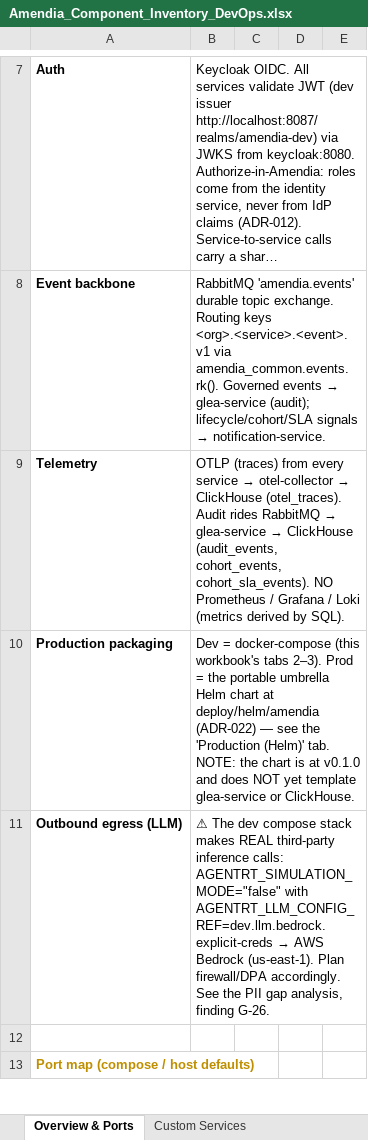
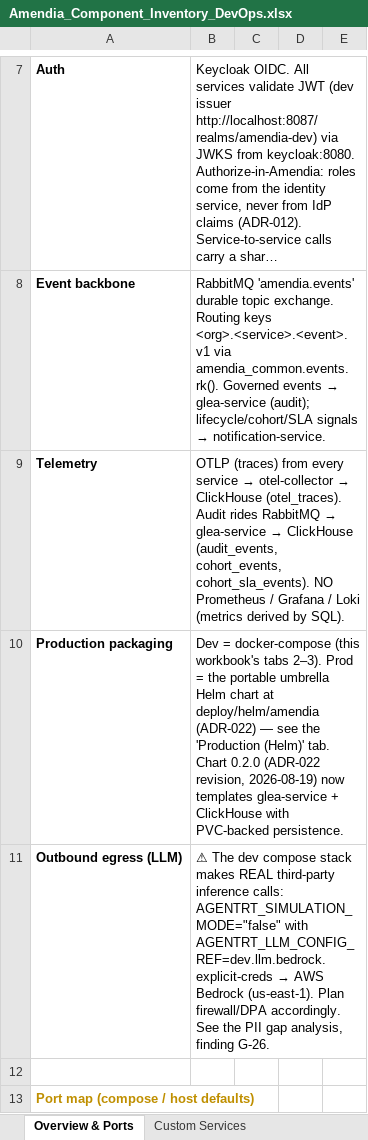
Before and after one commit to skamble7/Amendia, an Excel workbook: backend/docs/devops/Amendia_Component_Inventory_DevOps.xlsx, sheet Overview & Ports, drawn as a sheet; only a part is shown, gaps mark what is left out; long unchanged cells end in …; values as stored, in another font and other column widths than the file's, no borders; the diff covers the shown part only; the diff names each change by its address in the sheet, - before the commit and + after, or states it on an @@ line.

Commit message:
revised helm chartts, and added new diagrams

```diff
--- a/backend/docs/devops/Amendia_Component_Inventory_DevOps.xlsx (sheet Overview & Ports)
+++ b/backend/docs/devops/Amendia_Component_Inventory_DevOps.xlsx (sheet Overview & Ports)
-B10: …(Helm)' tab. NOTE: the chart is at v0.1.0 and does NOT yet template glea-service or ClickHouse.
+B10: …(Helm)' tab. Chart 0.2.0 (ADR-022 revision, 2026-08-19) now templates glea-service + ClickHouse with PVC-backed persistence.
```
Also changed, not shown: 2 edited cells elsewhere in this sheet, sheet Production (Helm), sheet Custom Services, sheet Third-Party (Self-Managed), 16 other files.
